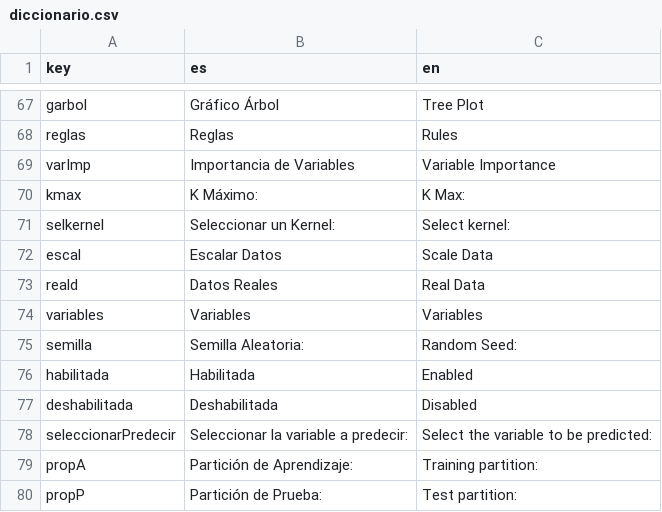
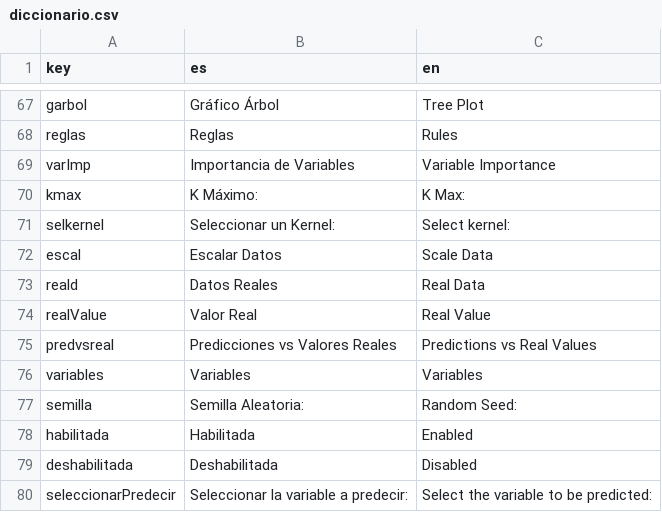
Before and after one commit to PROMiDAT/regressoR, a CSV file: RegressoR/inst/app/lang/diccionario.csv, drawn as a sheet; only a part is shown, gaps mark what is left out; the shorter side is filled out with more unchanged rows; the diff names each change by its address in the sheet, - before the commit and + after, or states it on an @@ line.

```diff
--- a/RegressoR/inst/app/lang/diccionario.csv
+++ b/RegressoR/inst/app/lang/diccionario.csv
+row 74: realValue | Valor Real | Real Value
+row 75: predvsreal | Predicciones vs Valores Reales | Predictions vs Real Values
```
Also changed, not shown: 4 other files.
